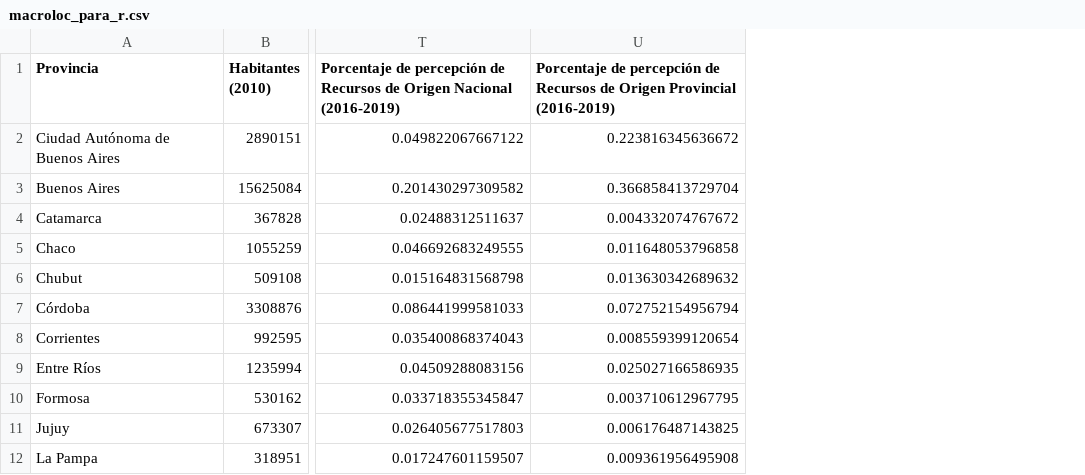
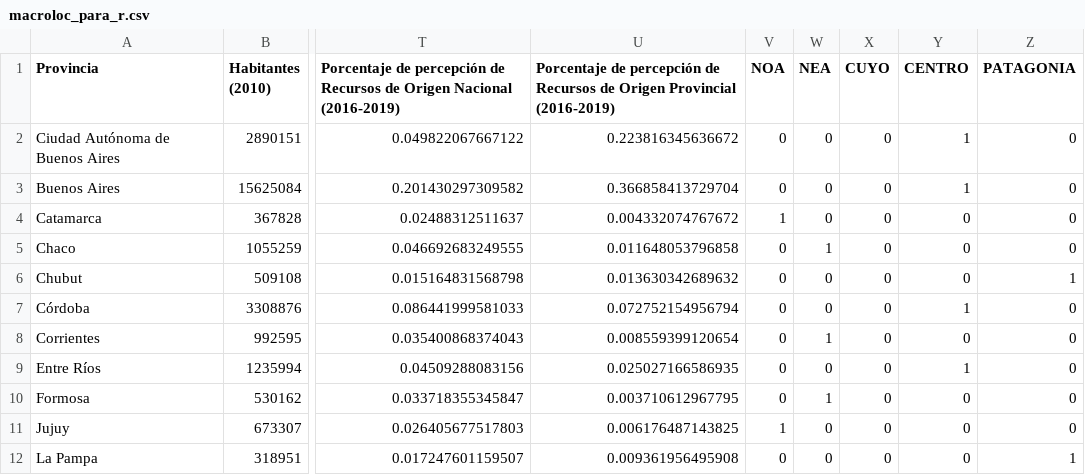
Before and after one commit to alechain/investigacion2021, a CSV file: macrolocalizacion/macroloc_para_r.csv, drawn as a sheet; only a part is shown, gaps mark what is left out; the diff names each change by its address in the sheet, - before the commit and + after, or states it on an @@ line.

```diff
--- a/macrolocalizacion/macroloc_para_r.csv
+++ b/macrolocalizacion/macroloc_para_r.csv
+column V (NOA), rows 2-12: 0 | 0 | 1 | 0 | 0 | 0 | 0 | 0 | 0 | 1 | 0
+column W (NEA), rows 2-12: 0 | 0 | 0 | 1 | 0 | 0 | 1 | 0 | 1 | 0 | 0
+column X (CUYO), rows 2-12: all 0
+column Y (CENTRO), rows 2-12: 1 | 1 | 0 | 0 | 0 | 1 | 0 | 1 | 0 | 0 | 0
+column Z (PATAGONIA), rows 2-12: 0 | 0 | 0 | 0 | 1 | 0 | 0 | 0 | 0 | 0 | 1
```
Also changed, not shown: 1 other file.
